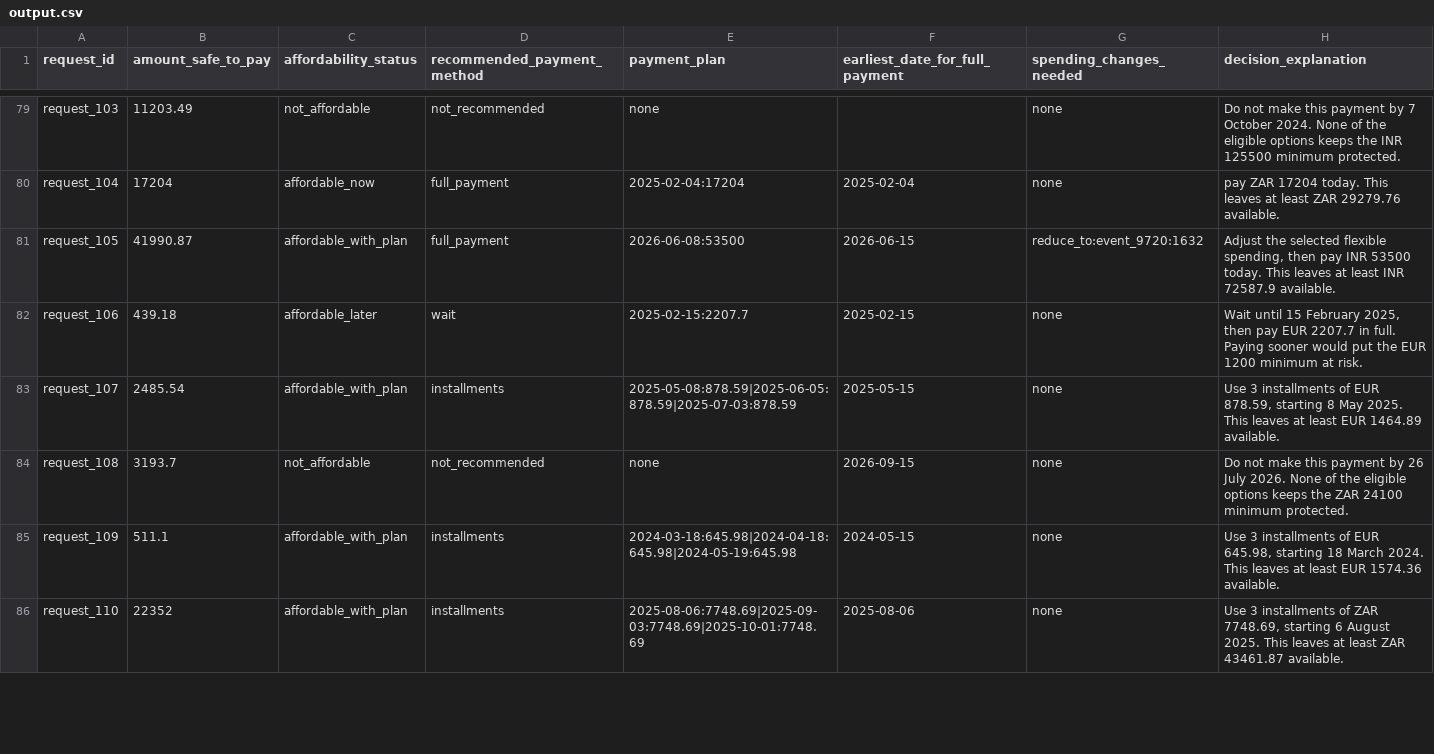
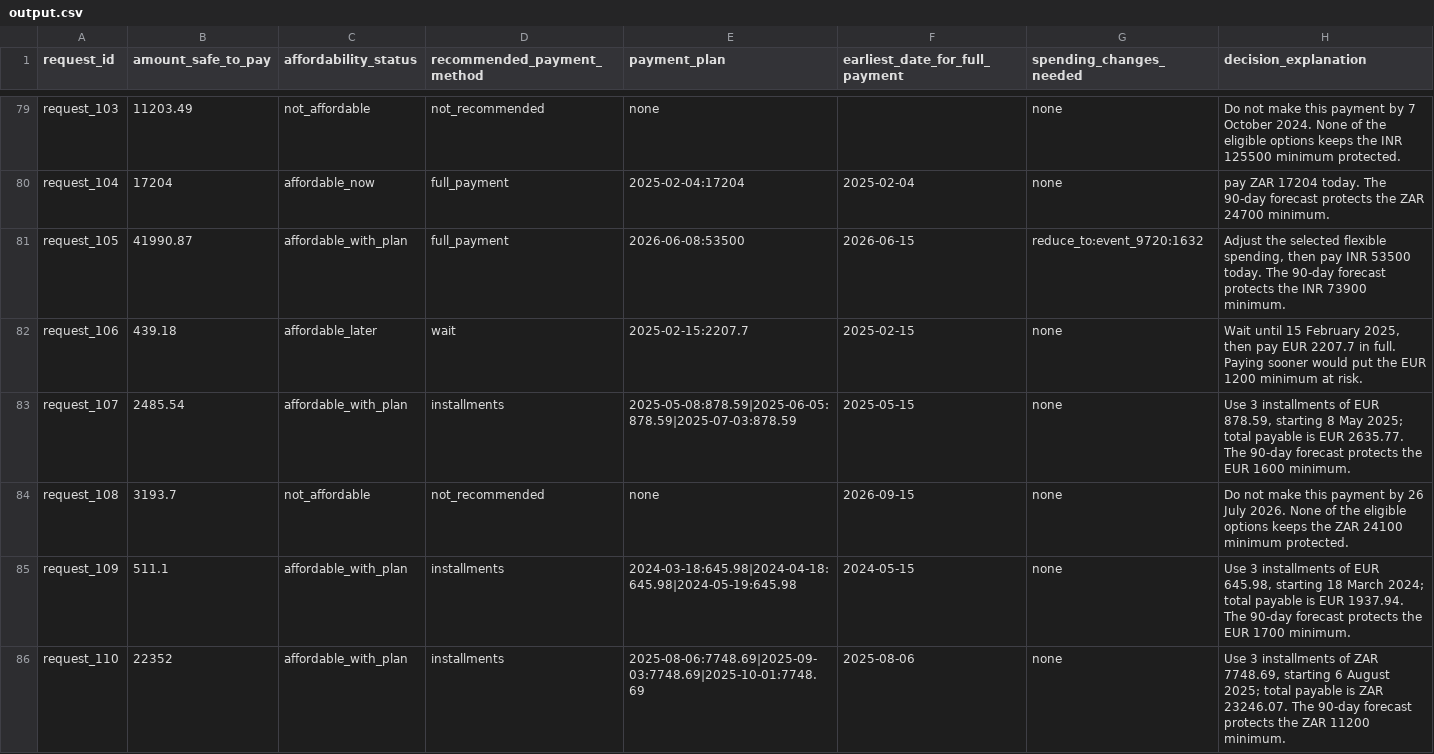
Before and after one commit to Harshit-ambati/hackerrank_buy_or_wait, a CSV file: output.csv, drawn as a sheet; only a part is shown, gaps mark what is left out; the diff covers the shown part only; the diff names each change by its address in the sheet, - before the commit and + after, or states it on an @@ line.

```diff
--- a/output.csv
+++ b/output.csv
-H80 (decision_explanation): …17204 today. This leaves at least ZAR 29279.76 available.
+H80 (decision_explanation): …17204 today. The 90-day forecast protects the ZAR 24700 minimum.
-H81 (decision_explanation): …53500 today. This leaves at least INR 72587.9 available.
+H81 (decision_explanation): …53500 today. The 90-day forecast protects the INR 73900 minimum.
-H83 (decision_explanation): …8 May 2025. This leaves at least EUR 1464.89 available.
+H83 (decision_explanation): …8 May 2025; total payable is EUR 2635.77. The 90-day forecast protects the EUR 1600 minimum.
-H85 (decision_explanation): …18 March 2024. This leaves at least EUR 1574.36 available.
+H85 (decision_explanation): …18 March 2024; total payable is EUR 1937.94. The 90-day forecast protects the EUR 1700 minimum.
-H86 (decision_explanation): …6 August 2025. This leaves at least ZAR 43461.87 available.
+H86 (decision_explanation): …6 August 2025; total payable is ZAR 23246.07. The 90-day forecast protects the ZAR 11200 minimum.
```
Also changed, not shown: 179 edited cells elsewhere in this file, 6 other files.
